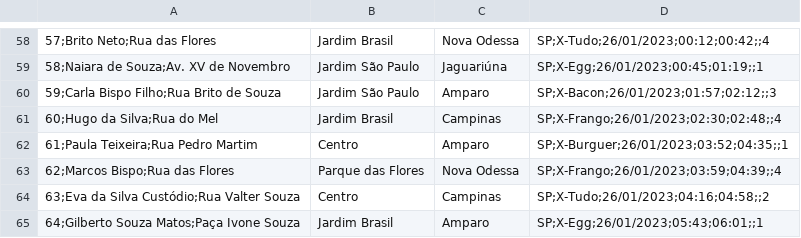
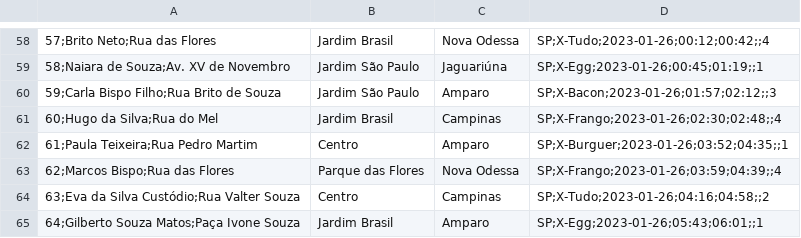
Before and after one commit to c-alvares/SENAI, a CSV file: 3DES/PROJ/AULA01/DADOS/pedidos.csv, drawn as a sheet; only a part is shown, gaps mark what is left out; the diff covers the shown part only; the diff names each change by its address in the sheet, - before the commit and + after, or states it on an @@ line.

```diff
--- a/3DES/PROJ/AULA01/DADOS/pedidos.csv
+++ b/3DES/PROJ/AULA01/DADOS/pedidos.csv
-D58: SP;X-Tudo;26/01/2023;00:12;00:42;;4
+D58: SP;X-Tudo;2023-01-26;00:12;00:42;;4
-D59: SP;X-Egg;26/01/2023;00:45;01:19;;1
+D59: SP;X-Egg;2023-01-26;00:45;01:19;;1
-D60: SP;X-Bacon;26/01/2023;01:57;02:12;;3
+D60: SP;X-Bacon;2023-01-26;01:57;02:12;;3
-D61: SP;X-Frango;26/01/2023;02:30;02:48;;4
+D61: SP;X-Frango;2023-01-26;02:30;02:48;;4
-D62: SP;X-Burguer;26/01/2023;03:52;04:35;;1
+D62: SP;X-Burguer;2023-01-26;03:52;04:35;;1
-D63: SP;X-Frango;26/01/2023;03:59;04:39;;4
+D63: SP;X-Frango;2023-01-26;03:59;04:39;;4
-D64: SP;X-Tudo;26/01/2023;04:16;04:58;;2
+D64: SP;X-Tudo;2023-01-26;04:16;04:58;;2
-D65: SP;X-Egg;26/01/2023;05:43;06:01;;1
+D65: SP;X-Egg;2023-01-26;05:43;06:01;;1
```
Also changed, not shown: 56 edited cells elsewhere in this file.
